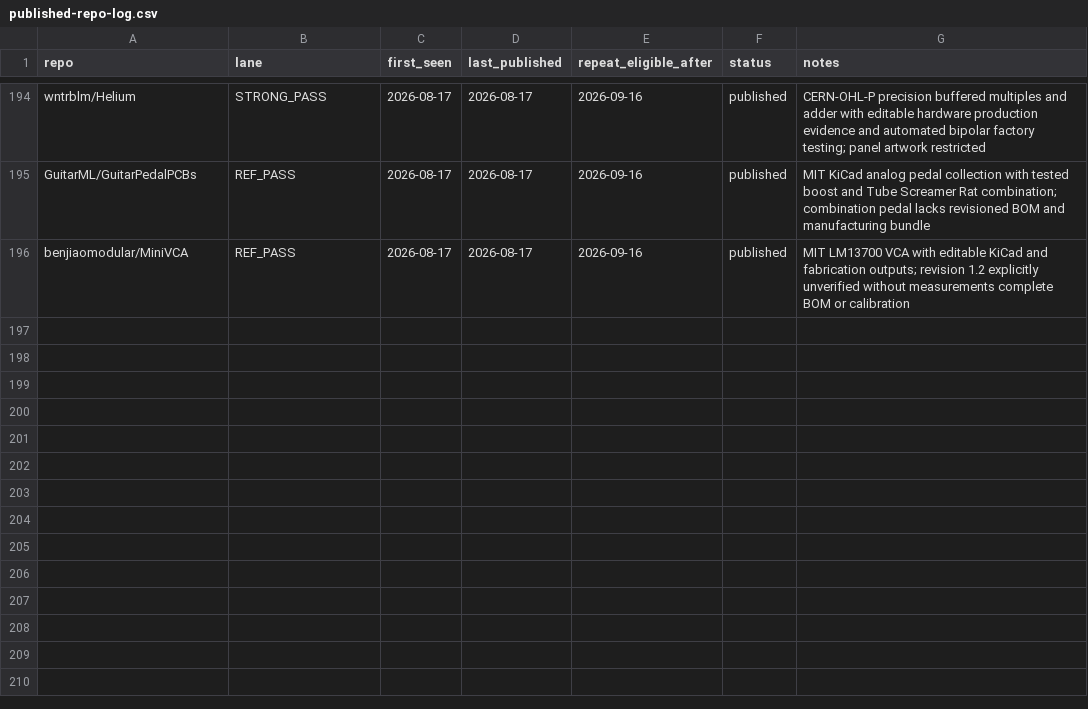
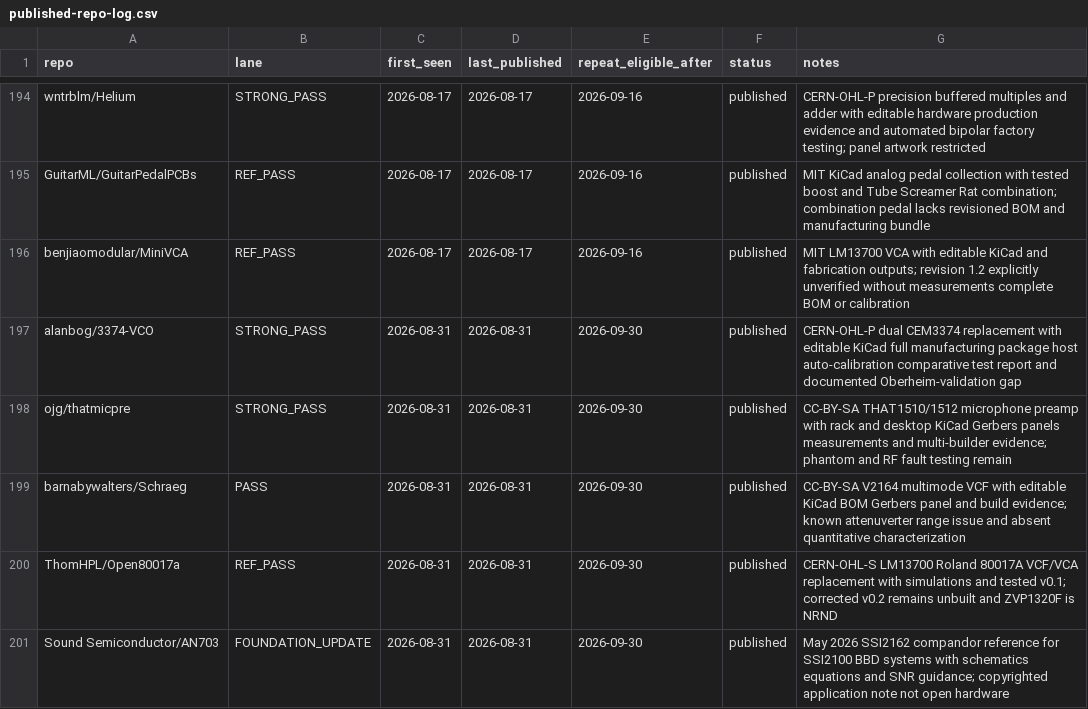
Before and after one commit to Denys/embedded-audio-mine, a CSV file: data/published-repo-log.csv, drawn as a sheet; only a part is shown, gaps mark what is left out.

Commit message:
Analog mine 2026-08-31: update data/published-repo-log.csv

```diff
--- a/data/published-repo-log.csv
+++ b/data/published-repo-log.csv
@@ -196 +196,6 @@ GuitarML/GuitarPedalPCBs,REF_PASS,2026-08-17,2026-08-17,2026-09-16,published,MIT
 benjiaomodular/MiniVCA,REF_PASS,2026-08-17,2026-08-17,2026-09-16,published,MIT LM13700 VCA with editable KiCad and fabrication outputs; revision 1.2 explicitly unverified without measurements complete BOM or calibration
+alanbog/3374-VCO,STRONG_PASS,2026-08-31,2026-08-31,2026-09-30,published,CERN-OHL-P dual CEM3374 replacement with editable KiCad full manufacturing package host auto-calibration comparative test report and documented Oberheim-validation gap
+ojg/thatmicpre,STRONG_PASS,2026-08-31,2026-08-31,2026-09-30,published,CC-BY-SA THAT1510/1512 microphone preamp with rack and desktop KiCad Gerbers panels measurements and multi-builder evidence; phantom and RF fault testing remain
+barnabywalters/Schraeg,PASS,2026-08-31,2026-08-31,2026-09-30,published,CC-BY-SA V2164 multimode VCF with editable KiCad BOM Gerbers panel and build evidence; known attenuverter range issue and absent quantitative characterization
+ThomHPL/Open80017a,REF_PASS,2026-08-31,2026-08-31,2026-09-30,published,CERN-OHL-S LM13700 Roland 80017A VCF/VCA replacement with simulations and tested v0.1; corrected v0.2 remains unbuilt and ZVP1320F is NRND
+Sound Semiconductor/AN703,FOUNDATION_UPDATE,2026-08-31,2026-08-31,2026-09-30,published,May 2026 SSI2162 compandor reference for SSI2100 BBD systems with schematics equations and SNR guidance; copyrighted application note not open hardware
```
